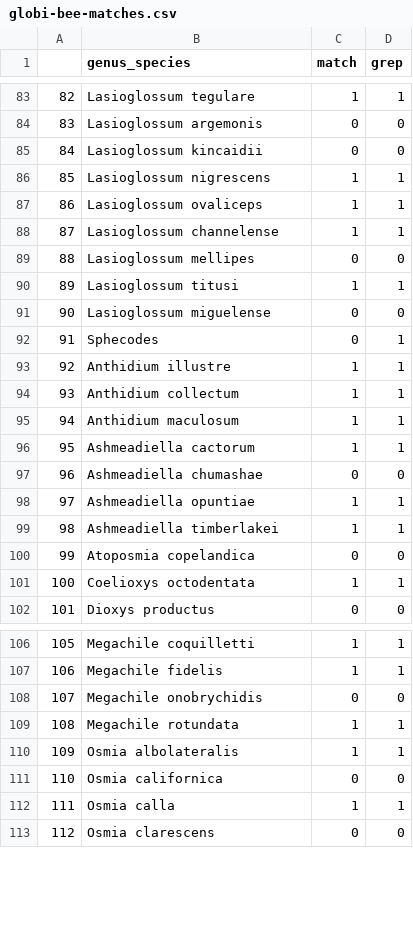
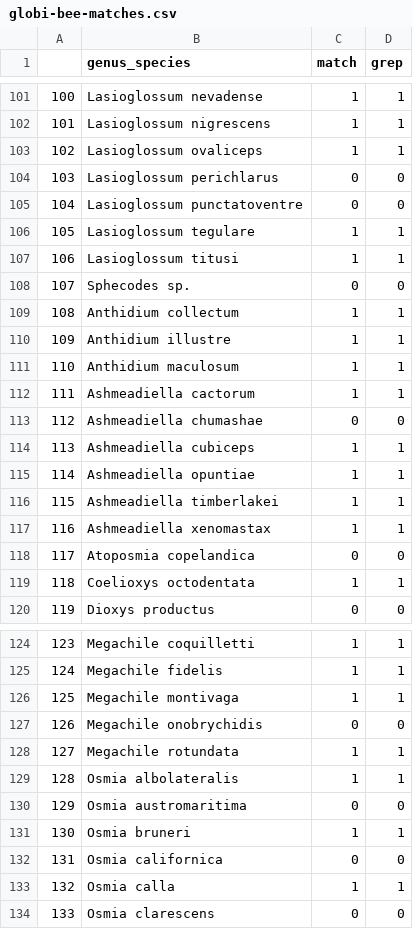
Before and after one commit to lee-michellej/globi_msomAndsciChecklists, a CSV file: Data/globi-bee-matches.csv, drawn as a sheet; only a part is shown, gaps mark what is left out; removed rows and columns are numbered as before the commit, all else as after; the diff covers the shown part only; the diff names each change by its address in the sheet, - before the commit and + after, or states it on an @@ line.

```diff
--- a/Data/globi-bee-matches.csv
+++ b/Data/globi-bee-matches.csv
@@ column A renumbered between rows 27 and 142 @@
-B101 (genus_species): Lasioglossum tegulare
+B101 (genus_species): Lasioglossum nevadense
@@ row 84 moved to row 87: 86 @@
@@ row 85 moved to row 97: 96 @@
@@ row 88 moved to row 92: 91 @@
@@ row 82 moved to row 104: 103 @@
-B105 (genus_species): Lasioglossum mellipes
+B105 (genus_species): Lasioglossum punctatoventre
+row 106: 105 | Lasioglossum tegulare | 1 | 1
-B108 (genus_species): Lasioglossum miguelense
+B108 (genus_species): Sphecodes sp.
-row 92: 91 | Sphecodes | 0 | 1
@@ row 94 moved to row 109: 108 @@
+row 114: 113 | Ashmeadiella cubiceps | 1 | 1
+row 117: 116 | Ashmeadiella xenomastax | 1 | 1
+row 126: 125 | Megachile montivaga | 1 | 1
+row 130: 129 | Osmia austromaritima | 0 | 0
+row 131: 130 | Osmia bruneri | 1 | 1
```
Also changed, not shown: 19 added rows, 2 removed rows, 23 moved rows and 1 edited cell elsewhere in this file, 18 other files.
